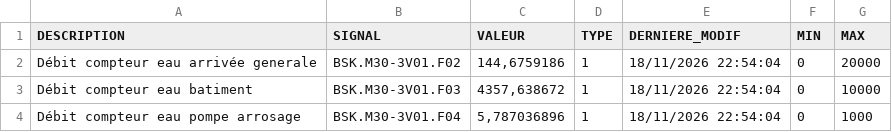
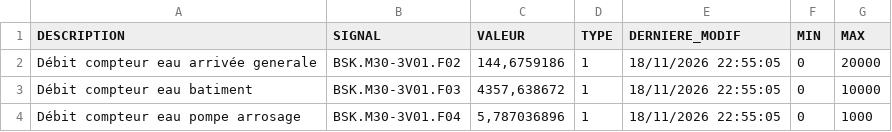
Before and after one commit to asaylani/BSK-On-Line, a CSV file: donnees.csv, drawn as a sheet.

Commit message:
Mise à jour automatique des compteurs

```diff
--- a/donnees.csv
+++ b/donnees.csv
@@ -1,4 +1,4 @@
 DESCRIPTION;SIGNAL;VALEUR;TYPE;DERNIERE_MODIF;MIN;MAX
-Débit compteur eau arrivée generale;BSK.M30-3V01.F02;144,6759186;1;18/11/2026 22:54:04;0;20000
-Débit compteur eau batiment;BSK.M30-3V01.F03;4357,638672;1;18/11/2026 22:54:04;0;10000
-Débit compteur eau pompe arrosage;BSK.M30-3V01.F04;5,787036896;1;18/11/2026 22:54:04;0;1000
+Débit compteur eau arrivée generale;BSK.M30-3V01.F02;144,6759186;1;18/11/2026 22:55:05;0;20000
+Débit compteur eau batiment;BSK.M30-3V01.F03;4357,638672;1;18/11/2026 22:55:05;0;10000
+Débit compteur eau pompe arrosage;BSK.M30-3V01.F04;5,787036896;1;18/11/2026 22:55:05;0;1000
```
